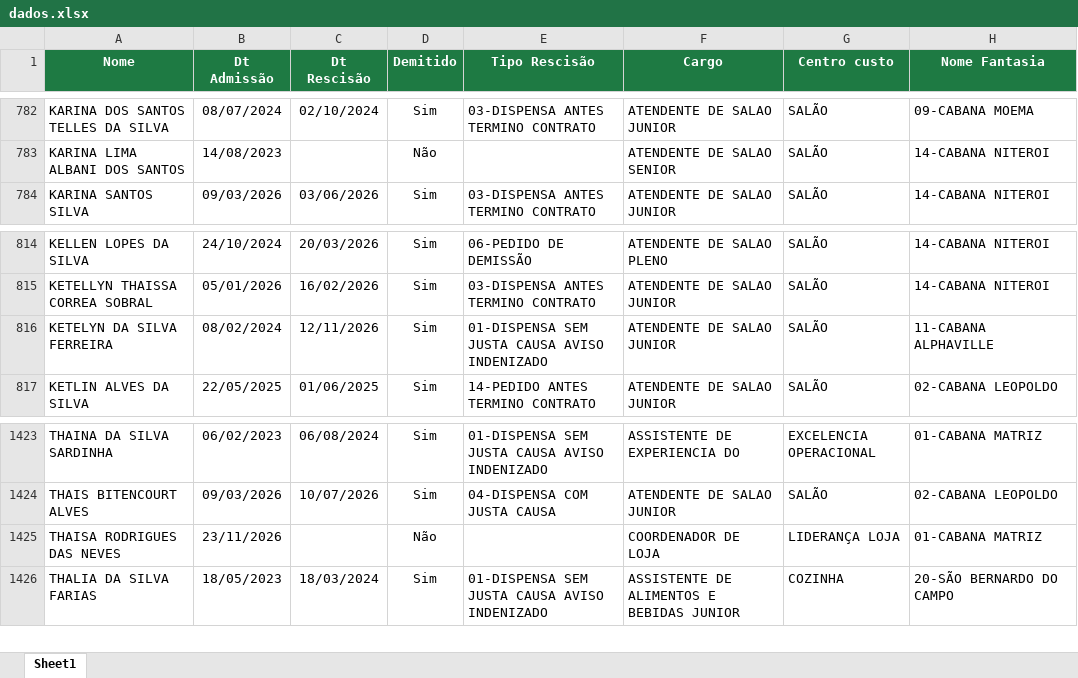
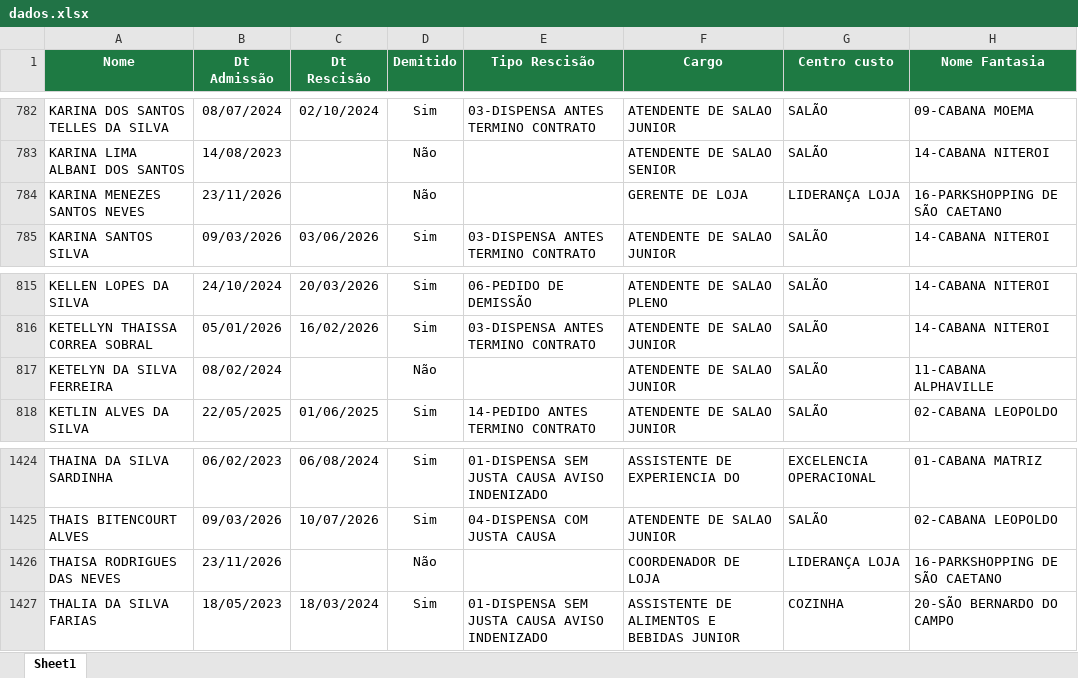
Before and after one commit to Eduardocurti/headcount, an Excel workbook: data/dados.xlsx, sheet Sheet1, drawn as a sheet; only a part is shown, gaps mark what is left out; values as stored, in another font and other column widths than the file's, no borders; addresses are those after the commit; the diff names each change by its address in the sheet, - before the commit and + after, or states it on an @@ line.

Commit message:
Base de turnover atualizada automaticamente (27/11/2026 15:47)

```diff
--- a/data/dados.xlsx (sheet Sheet1)
+++ b/data/dados.xlsx (sheet Sheet1)
+row 784: KARINA MENEZES SANTOS NEVES | 23/11/2026 |  | Não |  | GERENTE DE LOJA | LIDERANÇA LOJA | 16-PARKSHOPPING DE SÃO CAETANO
-C817 (Dt Rescisão): 12/11/2026
+C817 (Dt Rescisão): (empty)
-D817 (Demitido): Sim
+D817 (Demitido): Não
-E817 (Tipo Rescisão): 01-DISPENSA SEM JUSTA CAUSA AVISO INDENIZADO
+E817 (Tipo Rescisão): (empty)
-H1426 (Nome Fantasia): 01-CABANA MATRIZ
+H1426 (Nome Fantasia): 16-PARKSHOPPING DE SÃO CAETANO
```
